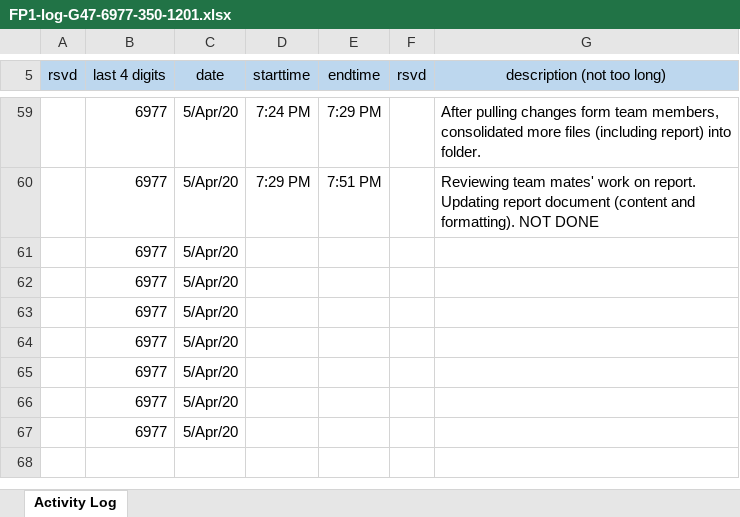
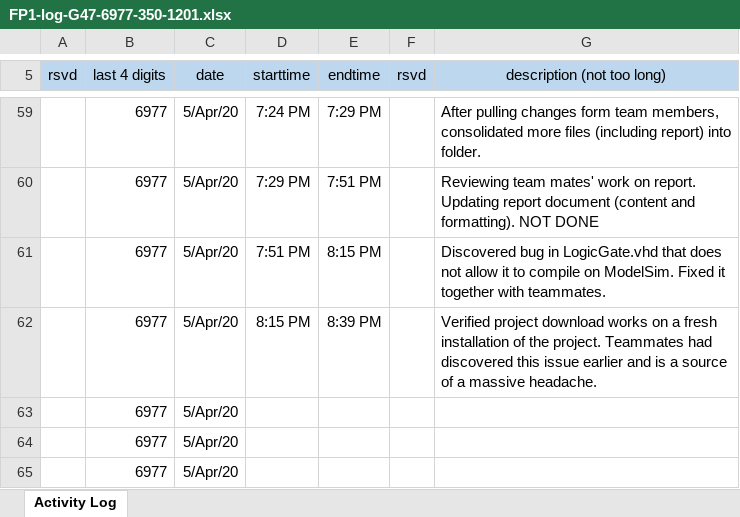
Before and after one commit to cjinn/ensc350-finalproject, an Excel workbook: ExU/Documentation/FP1-log-G47-6977-350-1201.xlsx, sheet Activity Log, drawn as a sheet; only a part is shown, gaps mark what is left out; the shorter side is filled out with more unchanged rows; values as stored, in another font and other column widths than the file's, no borders; removed rows and columns are numbered as before the commit, all else as after; the diff names each change by its address in the sheet, - before the commit and + after, or states it on an @@ line.

Commit message:
Updated document

```diff
--- a/ExU/Documentation/FP1-log-G47-6977-350-1201.xlsx (sheet Activity Log)
+++ b/ExU/Documentation/FP1-log-G47-6977-350-1201.xlsx (sheet Activity Log)
-row 61:  | 6977 | 5/Apr/20
-row 62:  | 6977 | 5/Apr/20
+row 61:  | 6977 | 5/Apr/20 | 7:51 PM | 8:15 PM |  | Discovered bug in LogicGate.vhd that does not allow it to compile on ModelSim. Fixed it together with teammates.
+row 62:  | 6977 | 5/Apr/20 | 8:15 PM | 8:39 PM |  | Verified project download works on a fresh installation of the project. Teammates had discovered this issue earlier and is a source of a massive headache.
```
Also changed, not shown: 1 other file.
